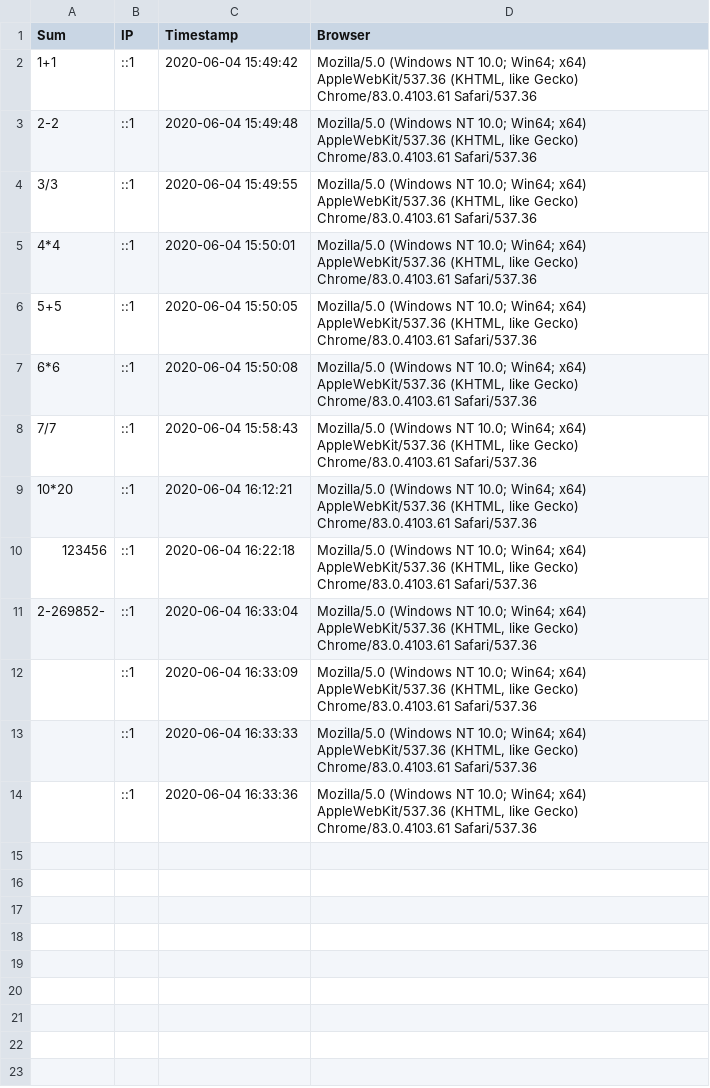
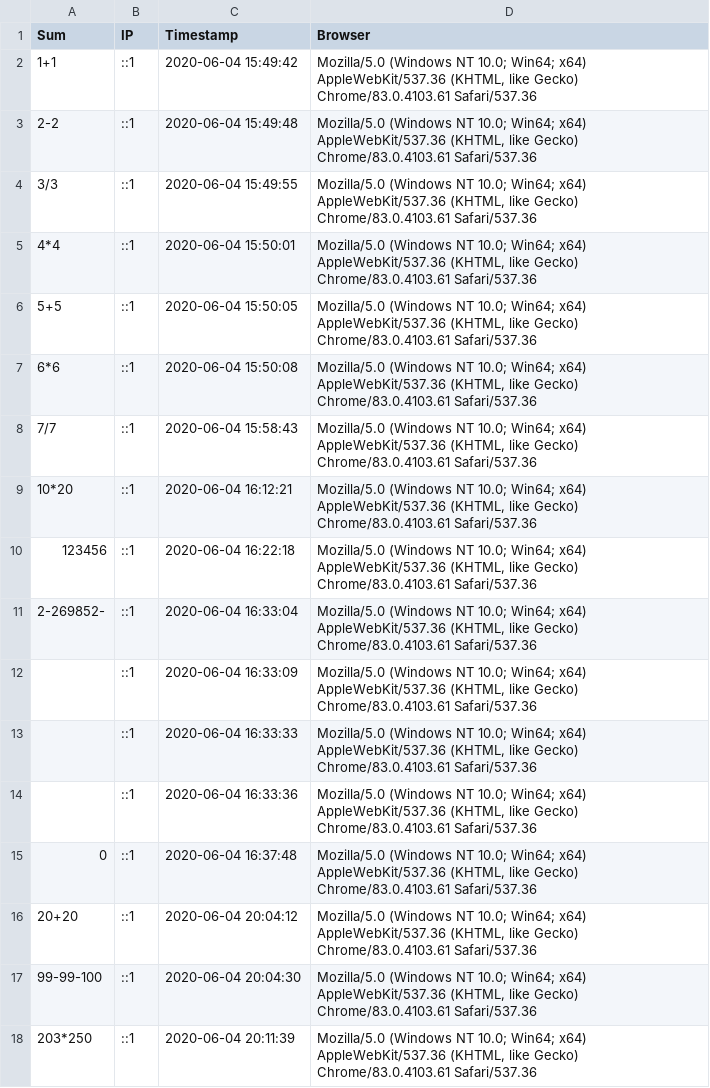
Before and after one commit to db001/itechCalculator, a CSV file: server/calculations.csv (was php/calculations.csv), drawn as a sheet.

```diff
--- a/php/calculations.csv
+++ b/server/calculations.csv
@@ -14 +14,5 @@ Sum,IP,Timestamp,Browser
 ,::1,"2020-06-04 16:33:36","Mozilla/5.0 (Windows NT 10.0; Win64; x64) AppleWebKit/537.36 (KHTML, like Gecko) Chrome/83.0.4103.61 Safari/537.36"
+0,::1,"2020-06-04 16:37:48","Mozilla/5.0 (Windows NT 10.0; Win64; x64) AppleWebKit/537.36 (KHTML, like Gecko) Chrome/83.0.4103.61 Safari/537.36"
+20+20,::1,"2020-06-04 20:04:12","Mozilla/5.0 (Windows NT 10.0; Win64; x64) AppleWebKit/537.36 (KHTML, like Gecko) Chrome/83.0.4103.61 Safari/537.36"
+99-99-100,::1,"2020-06-04 20:04:30","Mozilla/5.0 (Windows NT 10.0; Win64; x64) AppleWebKit/537.36 (KHTML, like Gecko) Chrome/83.0.4103.61 Safari/537.36"
+203*250,::1,"2020-06-04 20:11:39","Mozilla/5.0 (Windows NT 10.0; Win64; x64) AppleWebKit/537.36 (KHTML, like Gecko) Chrome/83.0.4103.61 Safari/537.36"
```
Also changed, not shown: 31 other files.
